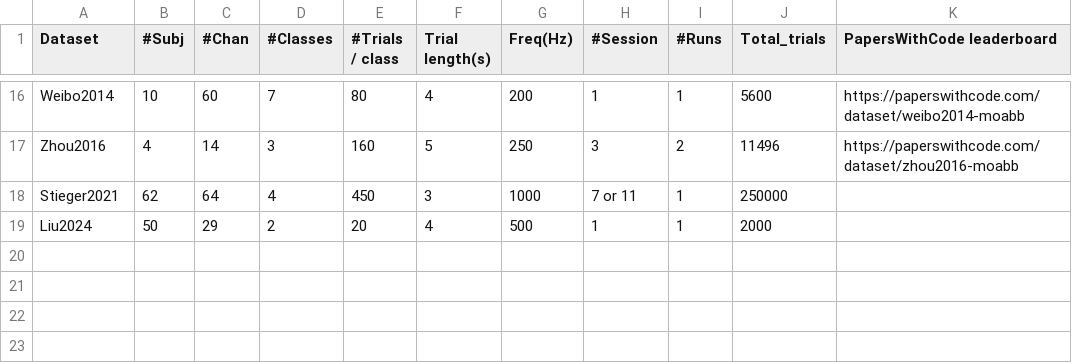
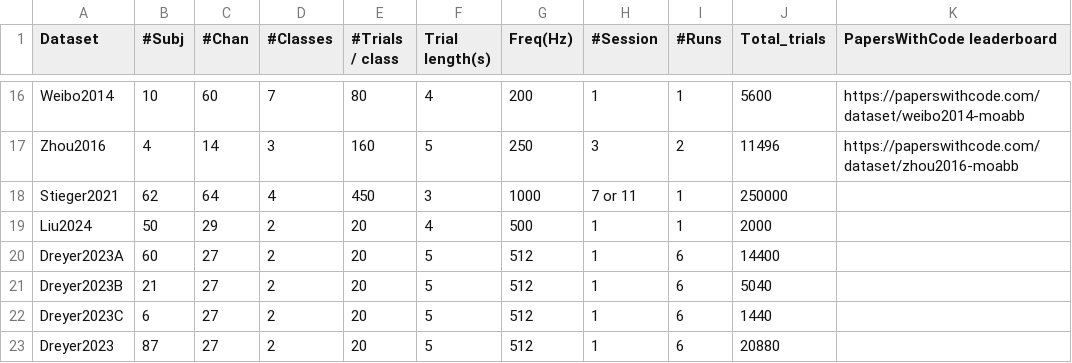
Before and after one commit to LindaSharp06/Moabb, a CSV file: moabb/datasets/summary_imagery.csv, drawn as a sheet; only a part is shown, gaps mark what is left out.

Commit message:
[WIP] Adding a A large EEG database with users' profile information for motor imagery Brain-Computer Interface dataset (#404)
* Adding a new dataset

* [pre-commit.ci] auto fixes from pre-commit.com hooks

* Add data loading, update docstring

* [pre-commit.ci] auto fixes from pre-commit.com hooks

* Update dataset and add example

* [pre-commit.ci] auto fixes from pre-commit.com hooks

* Update Dreyer 2023 dataset class and example

* Remove loading info before db is downloaded

* Update dataset session and run naming; update plotting

* Add whats_new

* Add words to ignore in pre commit config

* Add words to ignore in pre commit config

* [pre-commit.ci] auto fixes from pre-commit.com hooks

* [pre-commit.ci] auto fixes from pre-commit.com hooks

* Update docstrings

* Update summary table

* Rename file to lowercase

* rename file to lowercase

* Update docstring ref links

* Small adjustment on the tutorial

* Do not expose the subjects and db_id parameters

* playing and cleaning

* updating the table

* updating the table

* fixing the limits

* updating the API

* updating here

* suggestions from the code review

* making the example run

* Update moabb/datasets/dreyer2023.py

Co-authored-by: Pierre Guetschel <25532709+PierreGtch@users.noreply.github.com>
Signed-off-by: Bru <b.aristimunha@gmail.com>

* Update moabb/datasets/dreyer2023.py

Co-authored-by: Pierre Guetschel <25532709+PierreGtch@users.noreply.github.com>
Signed-off-by: Bru <b.aristimunha@gmail.com>

---------

Signed-off-by: Bru <a.bruno@aluno.ufabc.edu.br>
Signed-off-by: Pierre Guetschel <25532709+PierreGtch@users.noreply.github.com>
Signed-off-by: Bru <b.aristimunha@gmail.com>
Co-authored-by: pre-commit-ci[bot] <66853113+pre-commit-ci[bot]@users.noreply.github.com>
Co-authored-by: Bru <a.bruno@aluno.ufabc.edu.br>
Co-authored-by: Pierre Guetschel <25532709+PierreGtch@users.noreply.github.com>
Co-authored-by: Pierre Guetschel <pierre.guetschel@donders.ru.nl>
Co-authored-by: Bru <b.aristimunha@gmail.com>

```diff
--- a/moabb/datasets/summary_imagery.csv
+++ b/moabb/datasets/summary_imagery.csv
@@ -19 +19,5 @@ Stieger2021,62,64,4,450,3,1000,7 or 11,1,250000,
 Liu2024,50,29,2,20,4,500,1,1,2000,
+Dreyer2023A,60,27,2,20,5,512,1,6,14400,
+Dreyer2023B,21,27,2,20,5,512,1,6,5040,
+Dreyer2023C,6,27,2,20,5,512,1,6,1440,
+Dreyer2023,87,27,2,20,5,512,1,6,20880,
```
Also changed, not shown: 9 other files.
